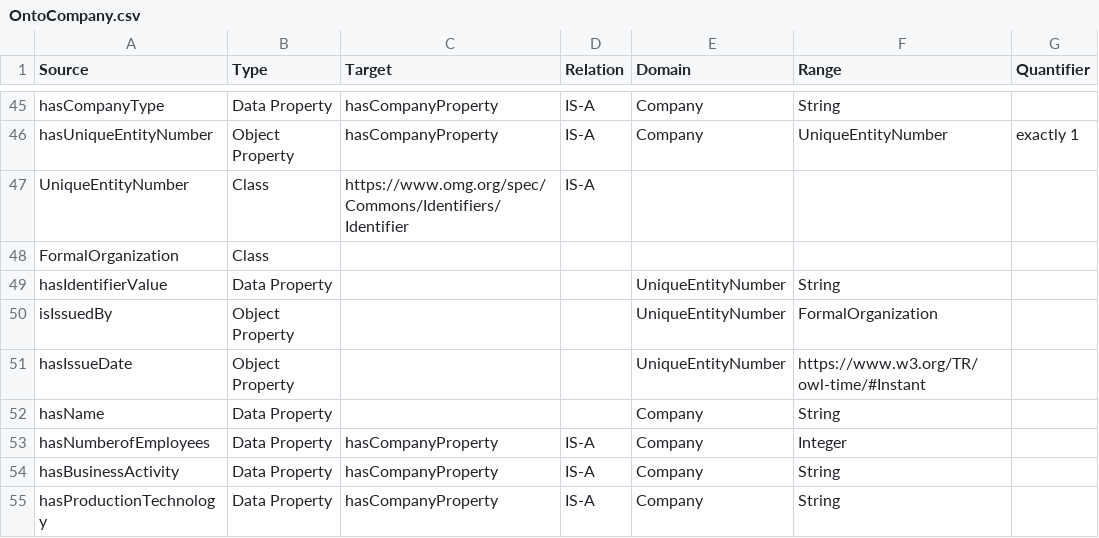
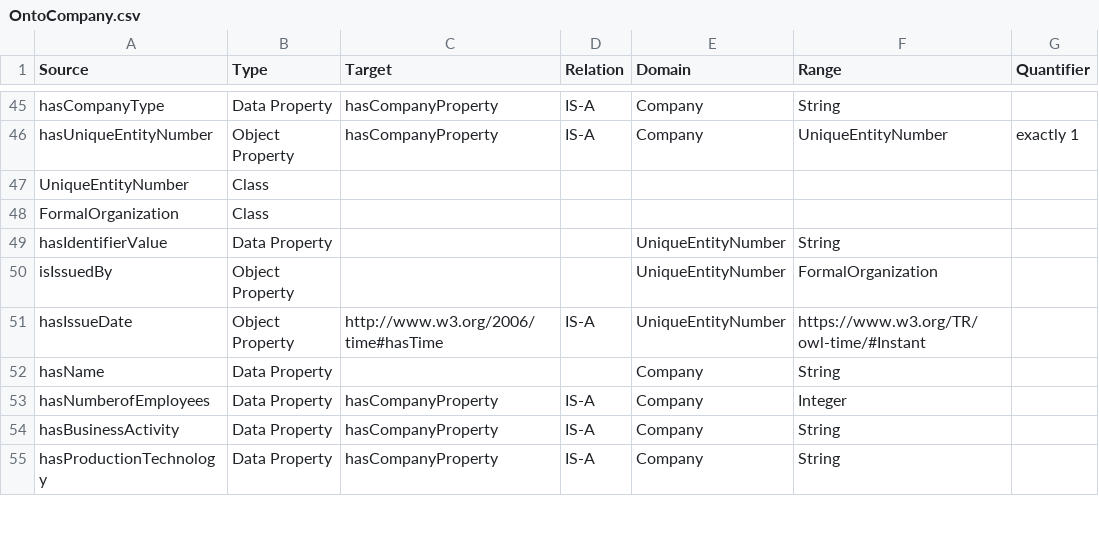
Before and after one commit to TheWorldAvatar/ontology, a CSV file: ontology/ontocompany/OntoCompany.csv, drawn as a sheet; only a part is shown, gaps mark what is left out; the diff names each change by its address in the sheet, - before the commit and + after, or states it on an @@ line.

Commit message:
OntoCompany extension for ACRA: Remove reference to identifier class and add hasIssueDate as a sub-property of time:hasTime.

```diff
--- a/ontology/ontocompany/OntoCompany.csv
+++ b/ontology/ontocompany/OntoCompany.csv
-C47 (Target): https://www.omg.org/spec/Commons/Identifiers/Identifier
+C47 (Target): (empty)
-D47 (Relation): IS-A
+D47 (Relation): (empty)
-C51 (Target): (empty)
+C51 (Target): http://www.w3.org/2006/time#hasTime
-D51 (Relation): (empty)
+D51 (Relation): IS-A
```
